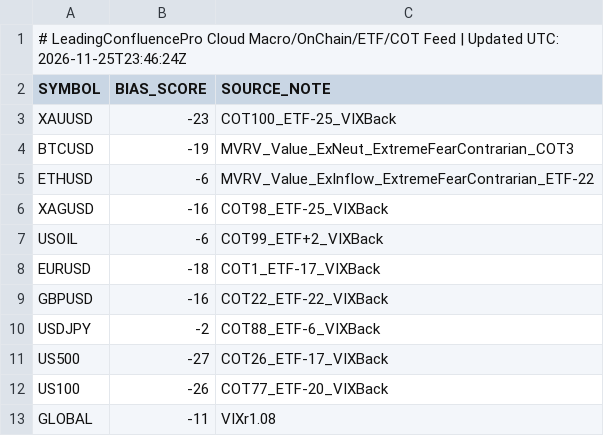
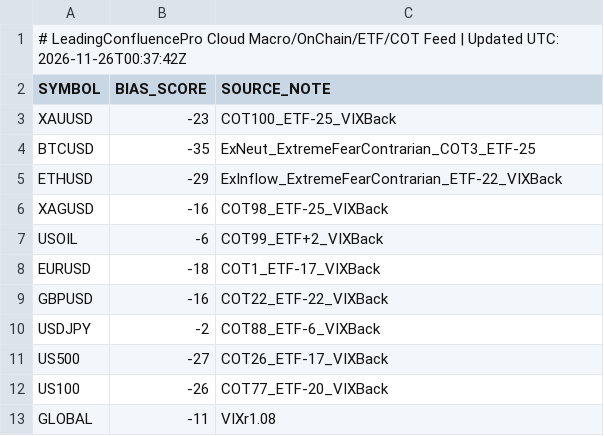
Before and after one commit to gamehotspot62/mt5-leading-confluence-cloud, a CSV file: data/MacroFlowBias.csv, drawn as a sheet.

```diff
--- a/data/MacroFlowBias.csv
+++ b/data/MacroFlowBias.csv
@@ -1,6 +1,6 @@
-# LeadingConfluencePro Cloud Macro/OnChain/ETF/COT Feed | Updated UTC: 2026-11-25T23:46:24Z
+# LeadingConfluencePro Cloud Macro/OnChain/ETF/COT Feed | Updated UTC: 2026-11-26T00:37:42Z
 SYMBOL,BIAS_SCORE,SOURCE_NOTE
 XAUUSD,-23,COT100_ETF-25_VIXBack
-BTCUSD,-19,MVRV_Value_ExNeut_ExtremeFearContrarian_COT3
-ETHUSD,-6,MVRV_Value_ExInflow_ExtremeFearContrarian_ETF-22
+BTCUSD,-35,ExNeut_ExtremeFearContrarian_COT3_ETF-25
+ETHUSD,-29,ExInflow_ExtremeFearContrarian_ETF-22_VIXBack
 XAGUSD,-16,COT98_ETF-25_VIXBack
```
Also changed, not shown: 3 other files.
